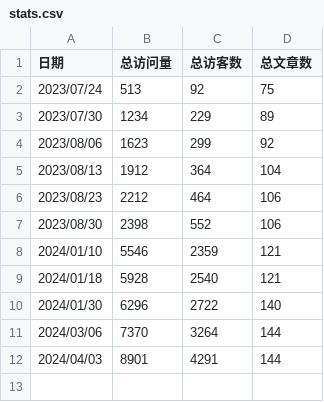
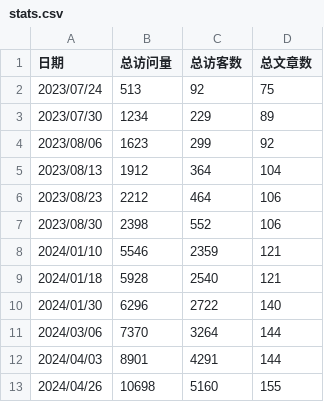
Before and after one commit to percent4/percent4.github.io, a CSV file: pyecharts_pv_uv/stats.csv, drawn as a sheet.

```diff
--- a/pyecharts_pv_uv/stats.csv
+++ b/pyecharts_pv_uv/stats.csv
@@ -12 +12,2 @@
 2024/04/03,8901,4291,144
+2024/04/26,10698,5160,155
```
Also changed, not shown: 9 other files.
